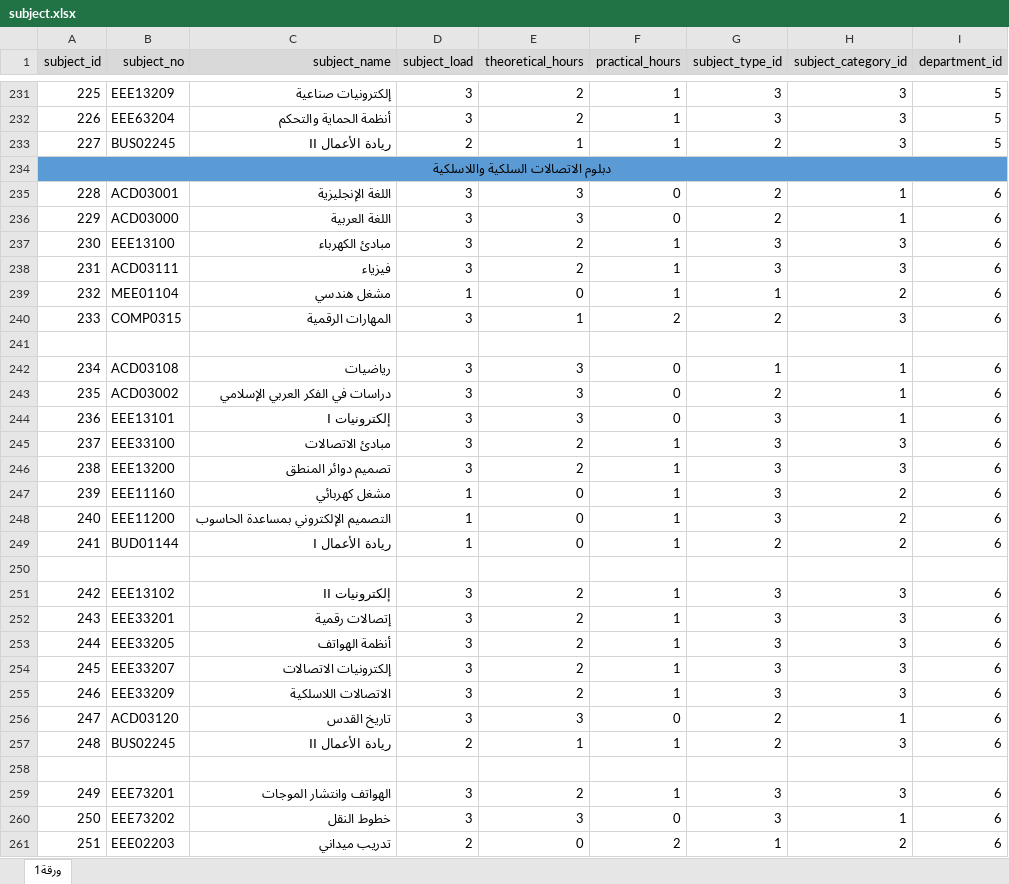
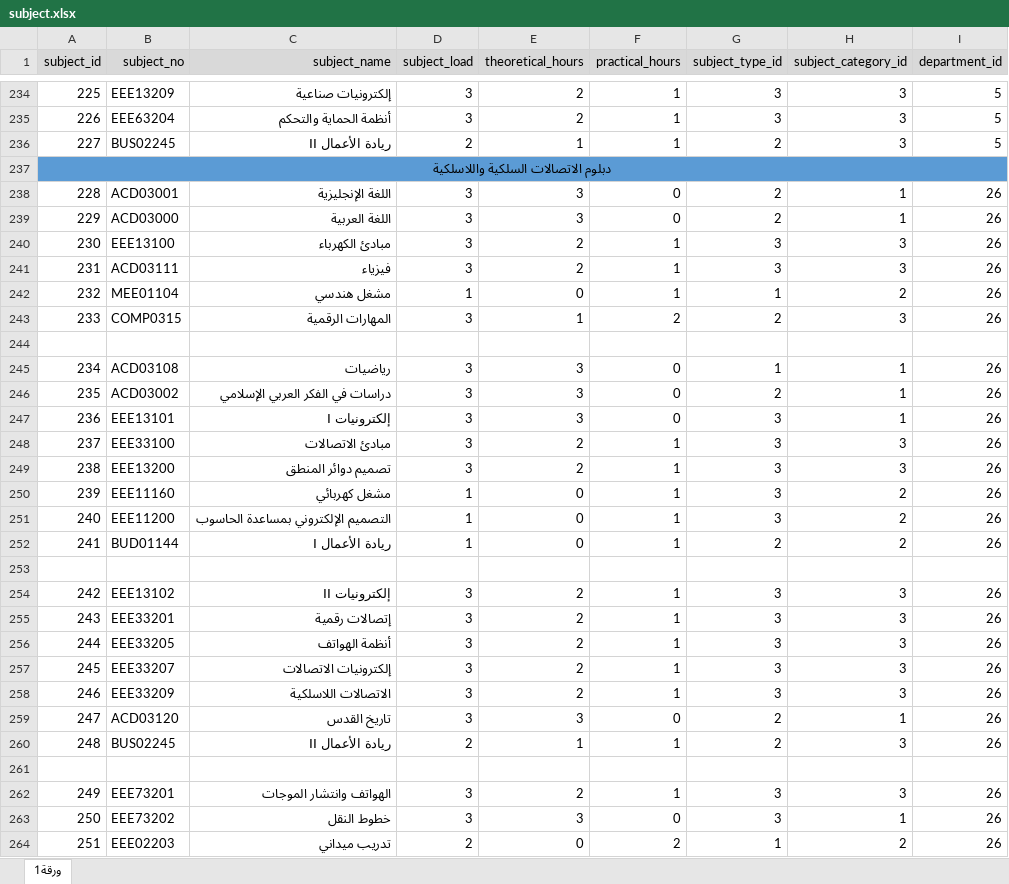
Before and after one commit to Momen9Sarsour/timetable-pro, an Excel workbook: ملفات الاكسل لمشروع التخرج/subject.xlsx, sheet ورقة1, drawn as a sheet; only a part is shown, gaps mark what is left out; values as stored, in another font and other column widths than the file's, no borders; addresses are those after the commit; the diff covers the shown part only; the diff names each change by its address in the sheet, - before the commit and + after, or states it on an @@ line.

```diff
--- a/ملفات الاكسل لمشروع التخرج/subject.xlsx (sheet ورقة1)
+++ b/ملفات الاكسل لمشروع التخرج/subject.xlsx (sheet ورقة1)
-I238:I243 (department_id): 6
+I238:I243 (department_id): 26
-I245:I252 (department_id): 6
+I245:I252 (department_id): 26
-I254:I260 (department_id): 6
+I254:I260 (department_id): 26
-I262:I264 (department_id): 6
+I262:I264 (department_id): 26
```
Also changed, not shown: 3 added rows and 4 edited cells elsewhere in this sheet, ملفات الاكسل لمشروع التخرج/plans.xlsx, ملفات الاكسل لمشروع التخرج/plans_subjects.xlsx, 21 other files.
